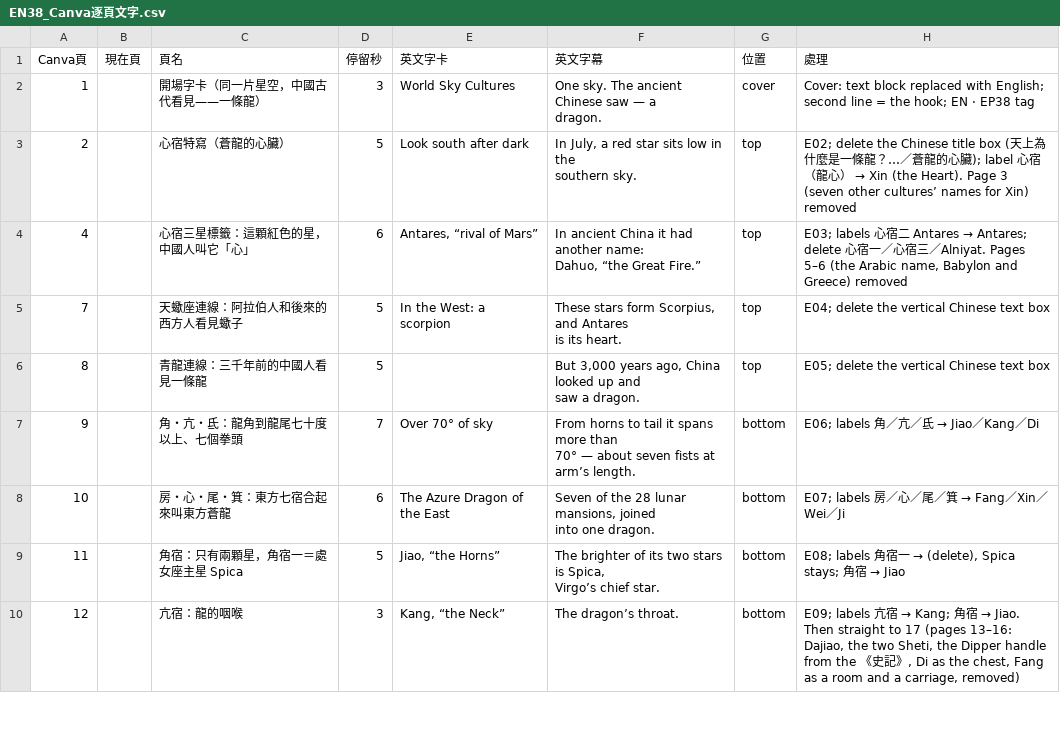
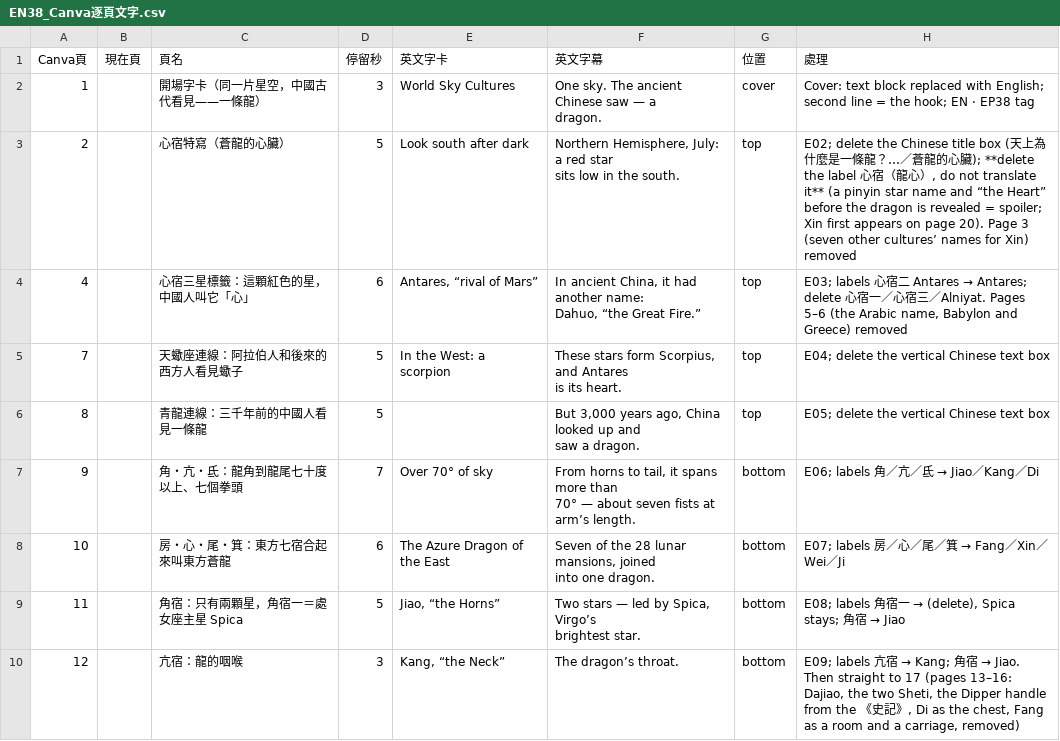
Before and after one commit to Kimchi2104/NTNU-Insta, a CSV file: 05_素材/A-01_青龍/_英文版/EN38_Canva逐頁文字.csv, drawn as a sheet; only a part is shown; the diff covers the shown part only.

```diff
--- a/05_素材/A-01_青龍/_英文版/EN38_Canva逐頁文字.csv
+++ b/05_素材/A-01_青龍/_英文版/EN38_Canva逐頁文字.csv
@@ -3,6 +3,6 @@
 dragon.",cover,Cover: text block replaced with English; second line = the hook; EN · EP38 tag
-2,,心宿特寫（蒼龍的心臟）,5,Look south after dark,"In July, a red star sits low in the
-southern sky.",top,E02; delete the Chinese title box (天上為什麼是一條龍？…／蒼龍的心臟); label 心宿（龍心） → Xin (the Heart). Page 3 (seven other cultures’ names for Xin) removed
-4,,心宿三星標籤：這顆紅色的星，中國人叫它「心」,6,"Antares, “rival of Mars”","In ancient China it had another name:
-Dahuo, “the Great Fire.”",top,"E03; labels 心宿二 Antares → Antares; delete 心宿一／心宿三／Alniyat. Pages 5–6 (the Arabic name, Babylon and Greece) removed"
+2,,心宿特寫（蒼龍的心臟）,5,Look south after dark,"Northern Hemisphere, July: a red star
+sits low in the south.",top,"E02; delete the Chinese title box (天上為什麼是一條龍？…／蒼龍的心臟); **delete the label 心宿（龍心）, do not translate it** (a pinyin star name and “the Heart” before the dragon is revealed = spoiler; Xin first appears on page 20). Page 3 (seven other cultures’ names for Xin) removed"
+4,,心宿三星標籤：這顆紅色的星，中國人叫它「心」,6,"Antares, “rival of Mars”","In ancient China, it had another name:
+Dahuo, “the Great Fire.”",top,"E03; labels 心宿二 Antares → Antares; delete 心宿一／心宿三／Alniyat. Pages 5–6 (the Arabic name, Babylon and Greece) removed"
 7,,天蠍座連線：阿拉伯人和後來的西方人看見蠍子,5,In the West: a scorpion,"These stars form Scorpius, and Antares
@@ -11,8 +11,8 @@ is its heart.",top,E04; delete the vertical Chinese text box
 saw a dragon.",top,E05; delete the vertical Chinese text box
-9,,角・亢・氐：龍角到龍尾七十度以上、七個拳頭,7,Over 70° of sky,"From horns to tail it spans more than
-70° — about seven fists at arm’s length.",bottom,E06; labels 角／亢／氐 → Jiao／Kang／Di
+9,,角・亢・氐：龍角到龍尾七十度以上、七個拳頭,7,Over 70° of sky,"From horns to tail, it spans more than
+70° — about seven fists at arm’s length.",bottom,E06; labels 角／亢／氐 → Jiao／Kang／Di
 10,,房・心・尾・箕：東方七宿合起來叫東方蒼龍,6,The Azure Dragon of the East,"Seven of the 28 lunar mansions, joined
 into one dragon.",bottom,E07; labels 房／心／尾／箕 → Fang／Xin／Wei／Ji
-11,,角宿：只有兩顆星，角宿一＝處女座主星 Spica,5,"Jiao, “the Horns”","The brighter of its two stars is Spica,
-Virgo’s chief star.",bottom,"E08; labels 角宿一 → (delete), Spica stays; 角宿 → Jiao"
+11,,角宿：只有兩顆星，角宿一＝處女座主星 Spica,5,"Jiao, “the Horns”","Two stars — led by Spica, Virgo’s
+brightest star.",bottom,"E08; labels 角宿一 → (delete), Spica stays; 角宿 → Jiao"
 12,,亢宿：龍的咽喉,3,"Kang, “the Neck”",The dragon’s throat.,bottom,"E09; labels 亢宿 → Kang; 角宿 → Jiao. Then straight to 17 (pages 13–16: Dajiao, the two Sheti, the Dipper handle from the 《史記》, Di as the chest, Fang as a room and a carriage, removed)"
```
Also changed, not shown: 4 edited cells elsewhere in this file, 5 other files.
